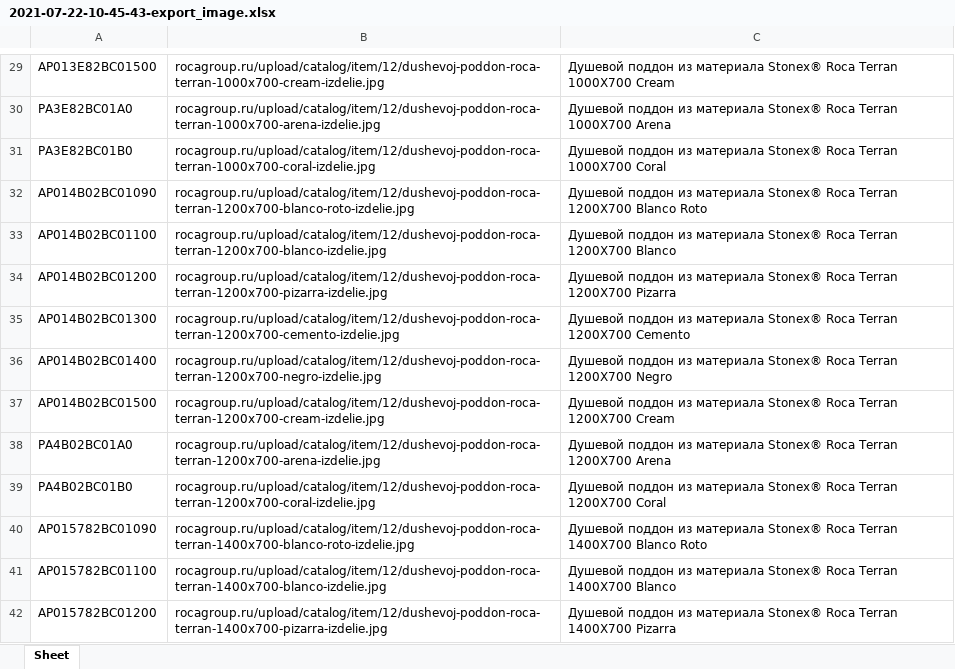
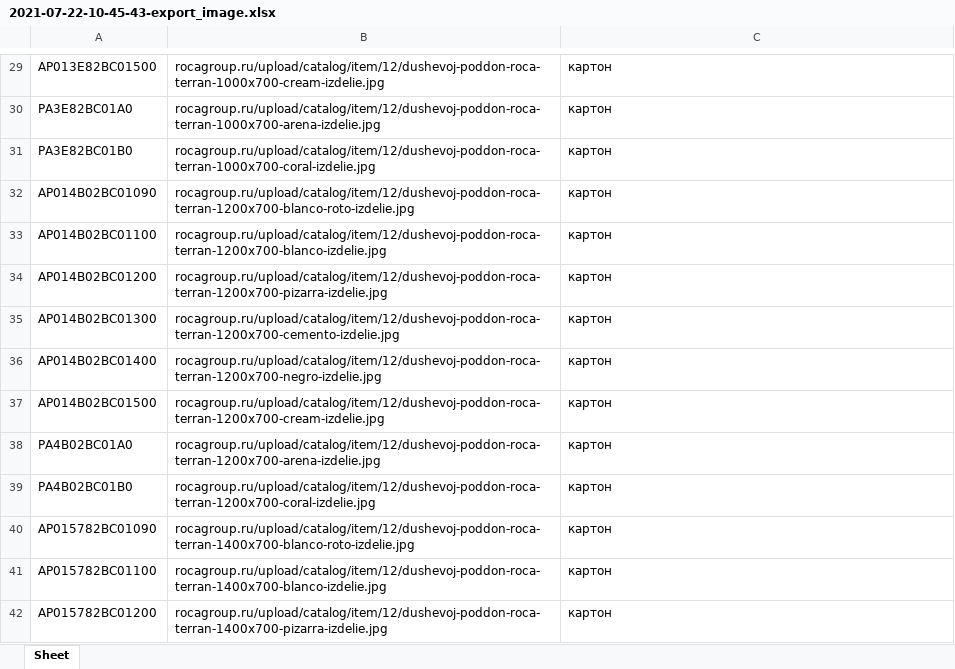
Before and after one commit to Farklin/proimages, an Excel workbook: 2021-07-22-10-45-43-export_image.xlsx, sheet Sheet, drawn as a sheet; only a part is shown, gaps mark what is left out; values as stored, in another font and other column widths than the file's, no borders; the diff covers the shown part only; the diff names each change by its address in the sheet, - before the commit and + after, or states it on an @@ line.

```diff
--- a/2021-07-22-10-45-43-export_image.xlsx (sheet Sheet)
+++ b/2021-07-22-10-45-43-export_image.xlsx (sheet Sheet)
-C29: Душевой поддон из материала Stonex® Roca Terran 1000X700 Cream
+C29: картон
-C30: Душевой поддон из материала Stonex® Roca Terran 1000X700 Arena
+C30: картон
-C31: Душевой поддон из материала Stonex® Roca Terran 1000X700 Coral
+C31: картон
-C32: Душевой поддон из материала Stonex® Roca Terran 1200X700 Blanco Roto
+C32: картон
-C33: Душевой поддон из материала Stonex® Roca Terran 1200X700 Blanco
+C33: картон
-C34: Душевой поддон из материала Stonex® Roca Terran 1200X700 Pizarra
+C34: картон
-C35: Душевой поддон из материала Stonex® Roca Terran 1200X700 Cemento
+C35: картон
-C36: Душевой поддон из материала Stonex® Roca Terran 1200X700 Negro
+C36: картон
-C37: Душевой поддон из материала Stonex® Roca Terran 1200X700 Cream
+C37: картон
-C38: Душевой поддон из материала Stonex® Roca Terran 1200X700 Arena
+C38: картон
-C39: Душевой поддон из материала Stonex® Roca Terran 1200X700 Coral
+C39: картон
-C40: Душевой поддон из материала Stonex® Roca Terran 1400X700 Blanco Roto
+C40: картон
-C41: Душевой поддон из материала Stonex® Roca Terran 1400X700 Blanco
+C41: картон
-C42: Душевой поддон из материала Stonex® Roca Terran 1400X700 Pizarra
+C42: картон
```
Also changed, not shown: 77 removed rows and 126 edited cells elsewhere in this sheet, 2021-07-22-10-45-43-export_harakteristiks.xlsx, 29 other files.
